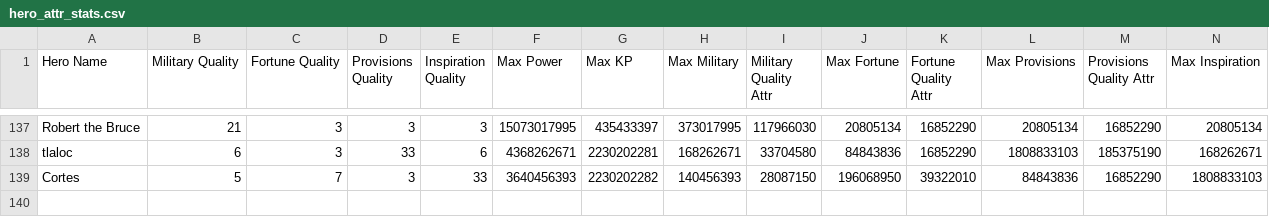
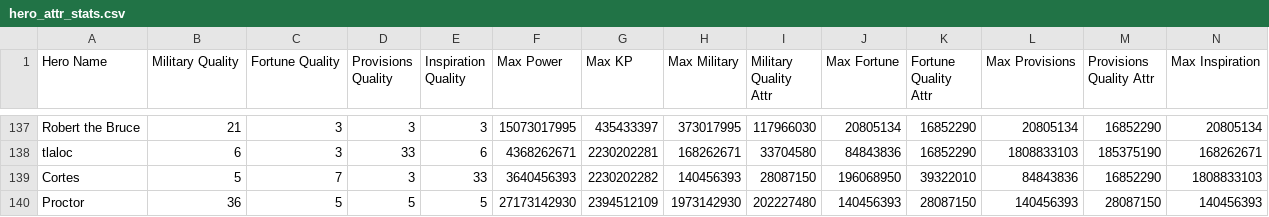
Before and after one commit to mmbutton/TDKBot, a CSV file: resources/hero_attr_stats.csv, drawn as a sheet; only a part is shown, gaps mark what is left out; rows hold the shown columns only; the diff names each change by its address in the sheet, - before the commit and + after, or states it on an @@ line.

Commit message:
Add proctor, fix Jeanne infographic, fix kp_tier_list command

```diff
--- a/resources/hero_attr_stats.csv
+++ b/resources/hero_attr_stats.csv
+row 140: Proctor | 36 | 5 | 5 | 5 | 27173142930 | 2394512109 | 1973142930 | 202227480 | 140456393 | 28087150 | 140456393 | 28087150 | 140456393
```
Also changed, not shown: 3 other files.
